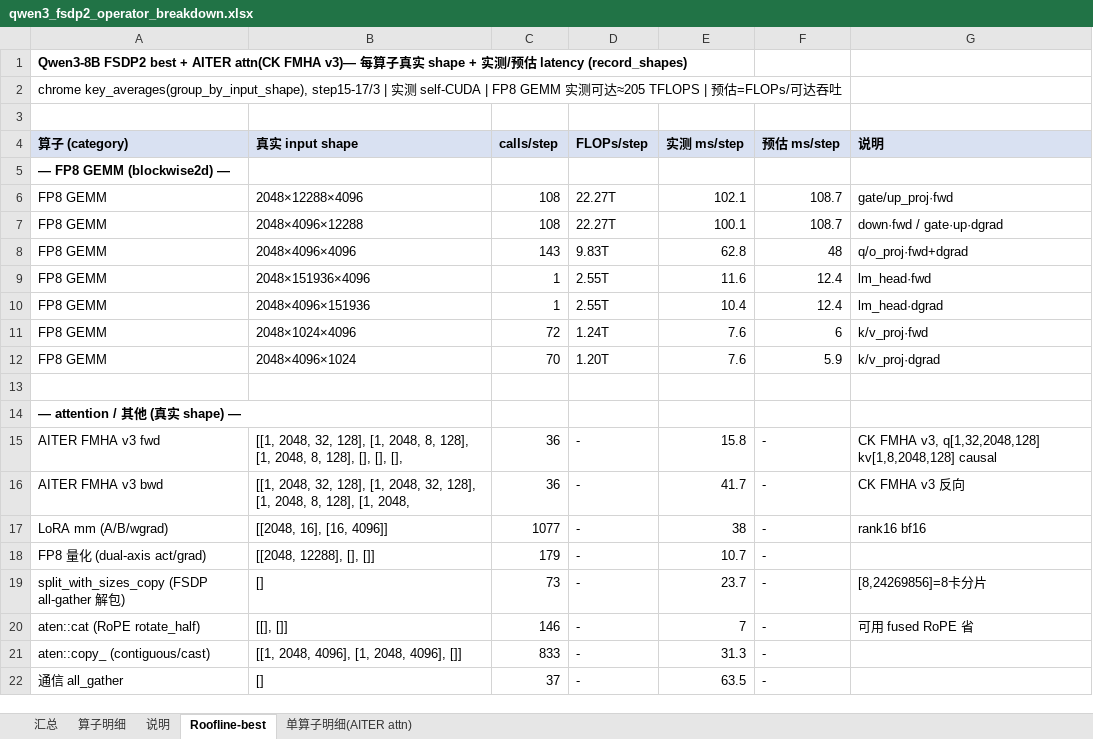
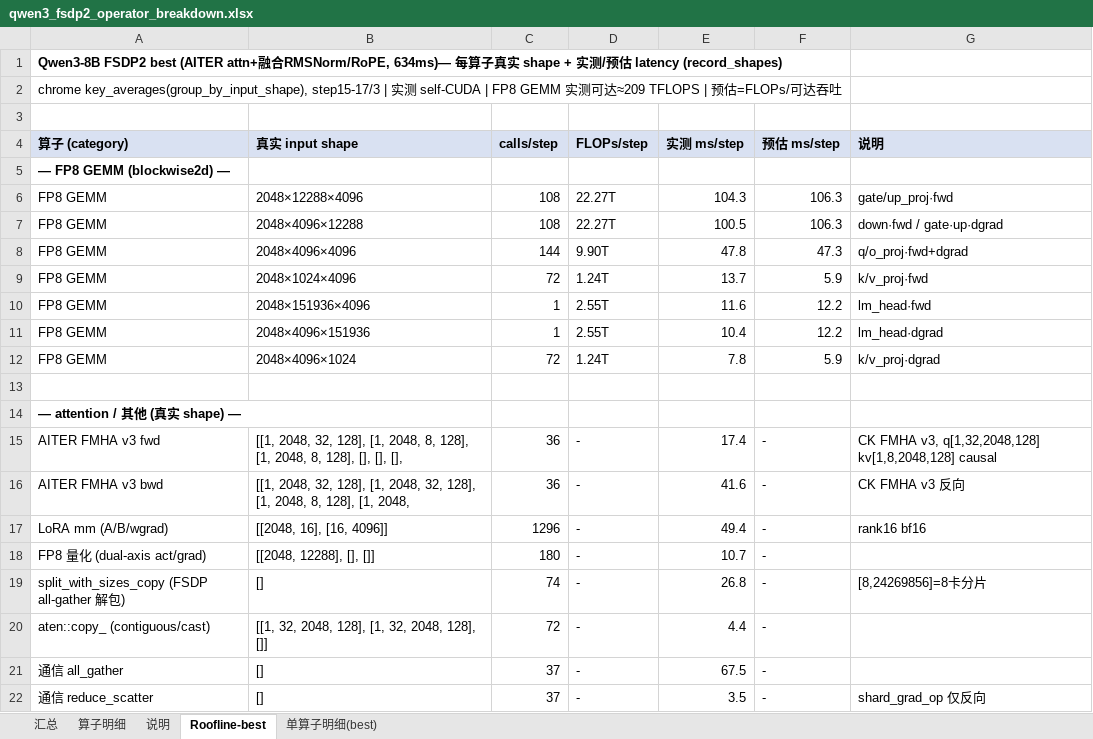
Before and after one commit to ZhangDanyang-AMD/Lumen, an Excel workbook: examples/qwen3/results/qwen3_fsdp2_operator_breakdown.xlsx, sheet Roofline-best, drawn as a sheet; values as stored, in another font and other column widths than the file's, no borders; removed rows and columns are numbered as before the commit, all else as after; the diff names each change by its address in the sheet, - before the commit and + after, or states it on an @@ line.

Commit message:
update qwen3 FSDP2 operator breakdown (best 634ms: AITER attn + fused RMSNorm + fused RoPE)

```diff
--- a/examples/qwen3/results/qwen3_fsdp2_operator_breakdown.xlsx (sheet Roofline-best)
+++ b/examples/qwen3/results/qwen3_fsdp2_operator_breakdown.xlsx (sheet Roofline-best)
-sheet tab: 单算子明细(AITER attn)
+sheet tab: 单算子明细(best)
-A1 (算子 (category)): …FSDP2 best + AITER attn(CK FMHA v3)— 每算…
+A1 (算子 (category)): …FSDP2 best (AITER attn+融合RMSNorm/RoPE, 634ms)— 每算…
-A2 (算子 (category)): …可达≈205 TFLOPS |…
+A2 (算子 (category)): …可达≈209 TFLOPS |…
-E6 (实测 ms/step): 102.1
+E6 (实测 ms/step): 104.3
-F6:F7 (预估 ms/step): 108.7
+F6:F7 (预估 ms/step): 106.3
-E7 (实测 ms/step): 100.1
+E7 (实测 ms/step): 100.5
-C8 (calls/step): 143
+C8 (calls/step): 144
-D8 (FLOPs/step): 9.83T
+D8 (FLOPs/step): 9.90T
-E8 (实测 ms/step): 62.8
+E8 (实测 ms/step): 47.8
-F8 (预估 ms/step): 48
+F8 (预估 ms/step): 47.3
+row 9: FP8 GEMM | 2048×1024×4096 | 72 | 1.24T | 13.7 | 5.9 | k/v_proj·fwd
-F10:F11 (预估 ms/step): 12.4
+F10:F11 (预估 ms/step): 12.2
-row 11: FP8 GEMM | 2048×1024×4096 | 72 | 1.24T | 7.6 | 6 | k/v_proj·fwd
-C12 (calls/step): 70
+C12 (calls/step): 72
-D12 (FLOPs/step): 1.20T
+D12 (FLOPs/step): 1.24T
-E12 (实测 ms/step): 7.6
+E12 (实测 ms/step): 7.8
-E15 (实测 ms/step): 15.8
+E15 (实测 ms/step): 17.4
-E16 (实测 ms/step): 41.7
+E16 (实测 ms/step): 41.6
-C17 (calls/step): 1077
+C17 (calls/step): 1296
-E17 (实测 ms/step): 38
+E17 (实测 ms/step): 49.4
-C18 (calls/step): 179
+C18 (calls/step): 180
-C19 (calls/step): 73
+C19 (calls/step): 74
-E19 (实测 ms/step): 23.7
+E19 (实测 ms/step): 26.8
-row 20: aten::cat (RoPE rotate_half) | [[], []] | 146 | - | 7 | - | 可用 fused RoPE 省
-B20 (真实 input shape): [[1, 2048, 4096], [1, 2048, 4096], []]
+B20 (真实 input shape): [[1, 32, 2048, 128], [1, 32, 2048, 128], []]
-C20 (calls/step): 833
+C20 (calls/step): 72
-E20 (实测 ms/step): 31.3
+E20 (实测 ms/step): 4.4
-E21 (实测 ms/step): 63.5
+E21 (实测 ms/step): 67.5
+row 22: 通信 reduce_scatter | [] | 37 | - | 3.5 | - | shard_grad_op 仅反向
```
Also changed, not shown: sheet 单算子明细(best), sheet 算子明细, sheet 汇总, sheet 说明.
